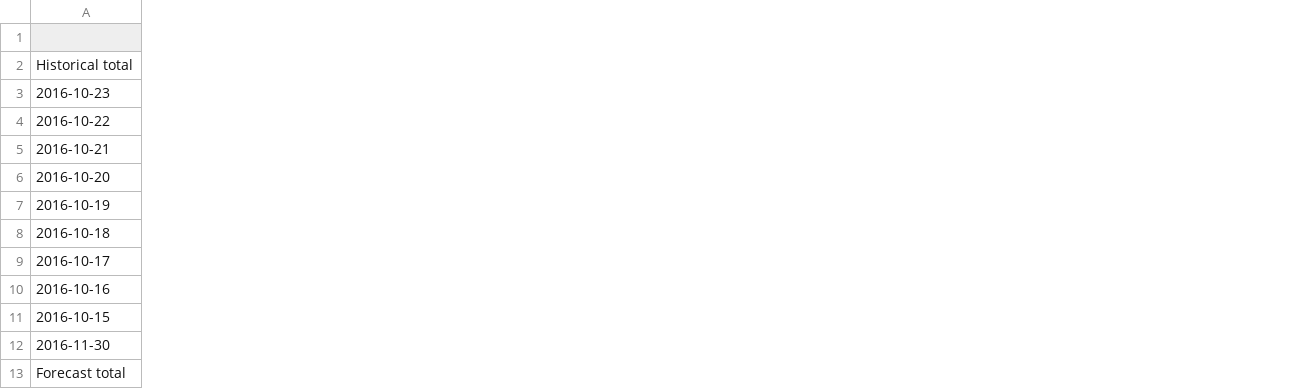
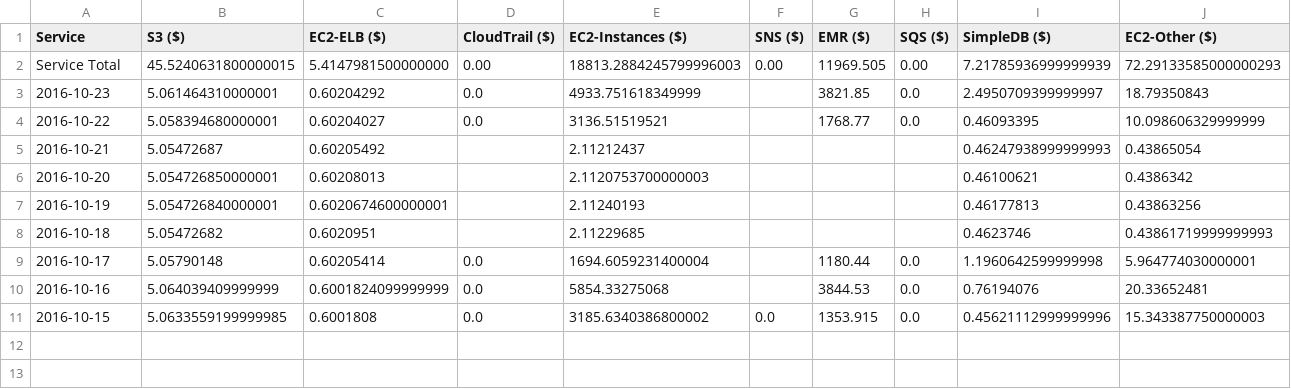
Before and after one commit to nellore/runs, a CSV file: tcga/costs.csv, drawn as a sheet; only a part is shown; removed rows and columns are numbered as before the commit, all else as after; rows hold the shown columns only; the diff names each change by its address in the sheet, - before the commit and + after, or states it on an @@ line.

Commit message:
adds costs broken down by day/service

```diff
--- a/tcga/costs.csv
+++ b/tcga/costs.csv
+column B (S3 ($)), rows 2-11: 45.5240631800000015 | 5.061464310000001 | 5.058394680000001 | 5.05472687 | 5.054726850000001 | 5.054726840000001 | 5.05472682 | 5.05790148 | 5.064039409999999 | 5.0633559199999985
+column C (EC2-ELB ($)), rows 2-11: 5.4147981500000000 | 0.60204292 | 0.60204027 | 0.60205492 | 0.60208013 | 0.6020674600000001 | 0.6020951 | 0.60205414 | 0.6001824099999999 | 0.6001808
+column D (CloudTrail ($)), rows 2-11: 0.00 | 0.0 | 0.0 |  |  |  |  | 0.0 | 0.0 | 0.0
+column E (EC2-Instances ($)), rows 2-11: 18813.2884245799996003 | 4933.751618349999 | 3136.51519521 | 2.11212437 | 2.1120753700000003 | 2.11240193 | 2.11229685 | 1694.6059231400004 | 5854.33275068 | 3185.6340386800002
+column F (SNS ($)), rows 2-11: 0.00 |  |  |  |  |  |  |  |  | 0.0
+column G (EMR ($)), rows 2-11: 11969.505 | 3821.85 | 1768.77 |  |  |  |  | 1180.44 | 3844.53 | 1353.915
+column H (SQS ($)), rows 2-11: 0.00 | 0.0 | 0.0 |  |  |  |  | 0.0 | 0.0 | 0.0
+column I (SimpleDB ($)), rows 2-11: 7.21785936999999939 | 2.4950709399999997 | 0.46093395 | 0.46247938999999993 | 0.46100621 | 0.46177813 | 0.4623746 | 1.1960642599999998 | 0.76194076 | 0.45621112999999996
+column J (EC2-Other ($)), rows 2-11: 72.29133585000000293 | 18.79350843 | 10.098606329999999 | 0.43865054 | 0.4386342 | 0.43863256 | 0.43861719999999993 | 5.964774030000001 | 20.33652481 | 15.343387750000003
-A1: (empty)
+A1: Service
-A2 (Service): Historical total
+A2 (Service): Service Total
-row 12: 2016-11-30
-row 13: Forecast total
```
Also changed, not shown: 2 other files.
